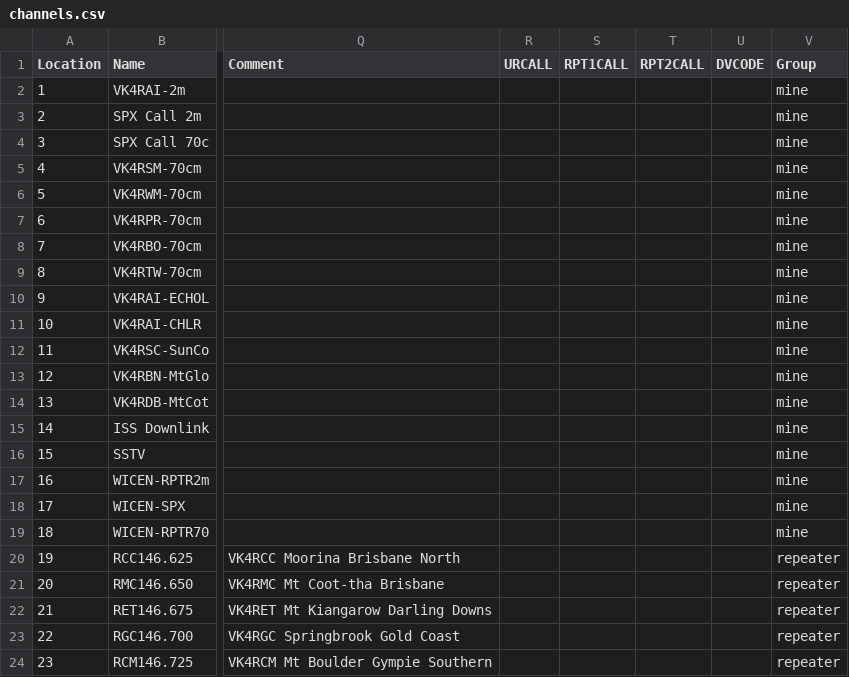
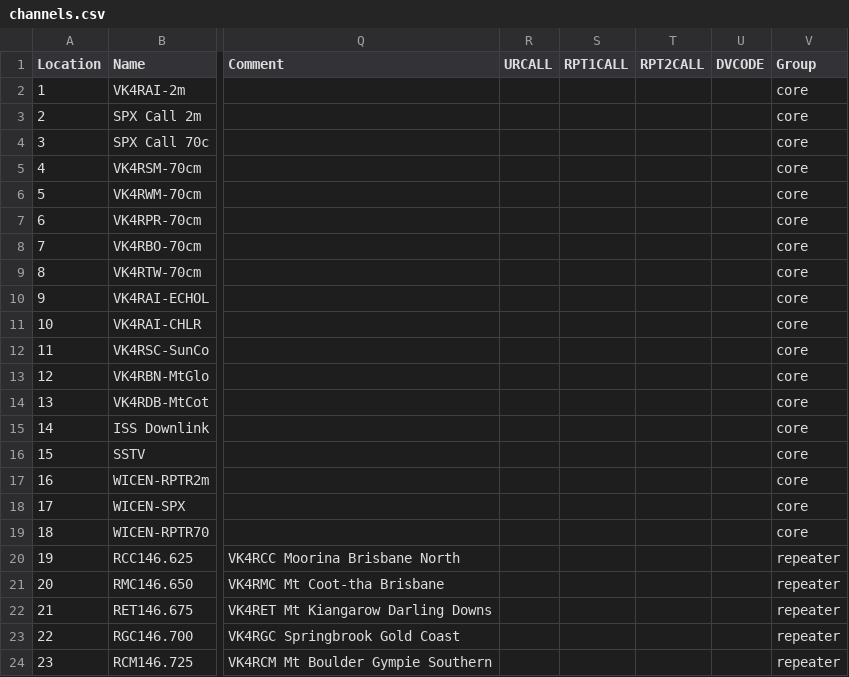
Before and after one commit to bwhite001/chirp-handhelds, a CSV file: channels.csv, drawn as a sheet; only a part is shown, gaps mark what is left out; the diff names each change by its address in the sheet, - before the commit and + after, or states it on an @@ line.

Commit message:
Rewrite the guide for IADRC members and name the club's core channel group

```diff
--- a/channels.csv
+++ b/channels.csv
-V2:V19 (Group): mine
+V2:V19 (Group): core
```
Also changed, not shown: 3 other files.
